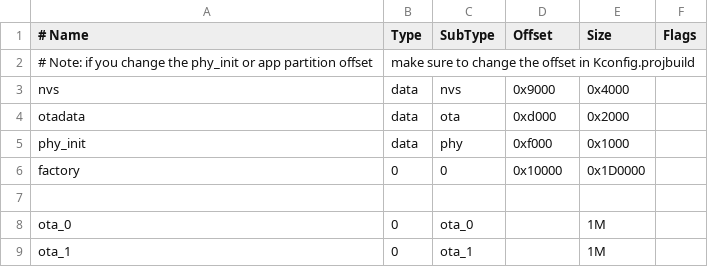
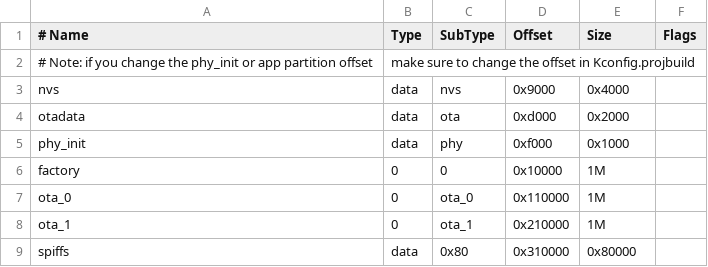
Before and after one commit to StefanRvO/PowerSocketController, a CSV file: software/partitions.csv, drawn as a sheet; removed rows and columns are numbered as before the commit, all else as after; the diff names each change by its address in the sheet, - before the commit and + after, or states it on an @@ line.

Commit message:
Implemented filesystemhandler which initilize the spiffs filesystem on flash, and registers it with espressif's vfs system. This also means that you need to have mkspiffs installed.

```diff
--- a/software/partitions.csv
+++ b/software/partitions.csv
-E6 (Size): 0x1D0000
+E6 (Size): 1M
-row 7: (empty)
-D7 (Offset): (empty)
+D7 (Offset): 0x110000
-D8 (Offset): (empty)
+D8 (Offset): 0x210000
+row 9: spiffs | data | 0x80 | 0x310000 | 0x80000
```
Also changed, not shown: 13 other files.
